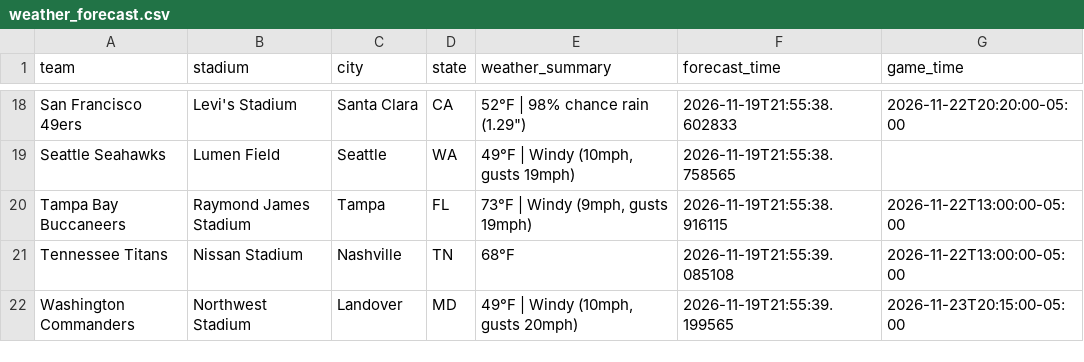
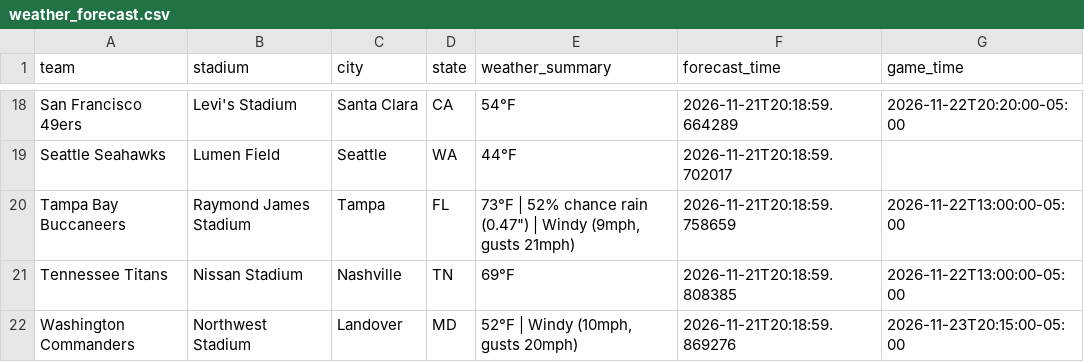
Before and after one commit to jolsufka/nfl_spread_league, a CSV file: weather_forecast.csv, drawn as a sheet; only a part is shown, gaps mark what is left out; the diff covers the shown part only; the diff names each change by its address in the sheet, - before the commit and + after, or states it on an @@ line.

```diff
--- a/weather_forecast.csv
+++ b/weather_forecast.csv
-E18 (weather_summary): 52°F | 98% chance rain (1.29")
+E18 (weather_summary): 54°F
-F18 (forecast_time): 2026-11-19T21:55:38.602833
+F18 (forecast_time): 2026-11-21T20:18:59.664289
-E19 (weather_summary): 49°F | Windy (10mph, gusts 19mph)
+E19 (weather_summary): 44°F
-F19 (forecast_time): 2026-11-19T21:55:38.758565
+F19 (forecast_time): 2026-11-21T20:18:59.702017
-E20 (weather_summary): 73°F | Windy (9mph, gusts 19mph)
+E20 (weather_summary): 73°F | 52% chance rain (0.47") | Windy (9mph, gusts 21mph)
-F20 (forecast_time): 2026-11-19T21:55:38.916115
+F20 (forecast_time): 2026-11-21T20:18:59.758659
-E21 (weather_summary): 68°F
+E21 (weather_summary): 69°F
-F21 (forecast_time): 2026-11-19T21:55:39.085108
+F21 (forecast_time): 2026-11-21T20:18:59.808385
-E22 (weather_summary): 49°F | Windy (10mph, gusts 20mph)
+E22 (weather_summary): 52°F | Windy (10mph, gusts 20mph)
-F22 (forecast_time): 2026-11-19T21:55:39.199565
+F22 (forecast_time): 2026-11-21T20:18:59.869276
```
Also changed, not shown: 32 edited cells elsewhere in this file.
